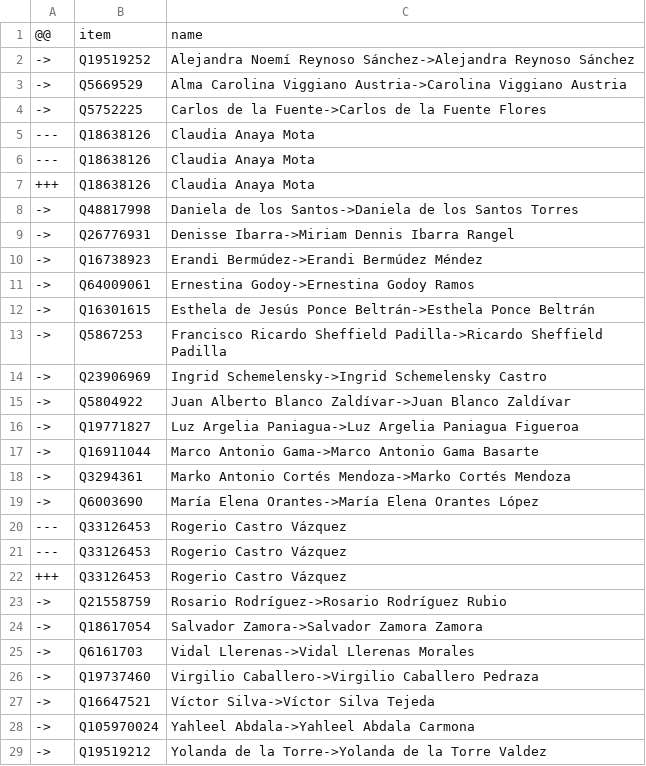
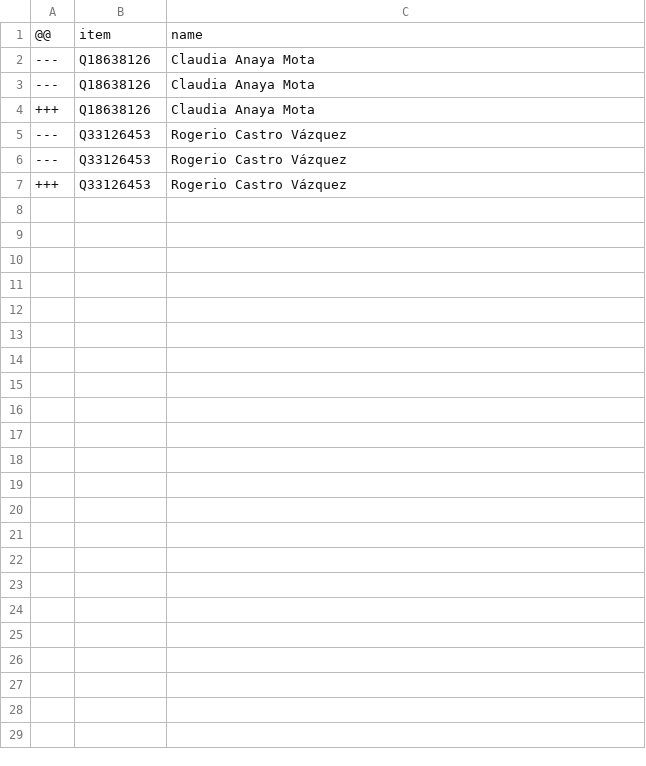
Before and after one commit to every-politician-scrapers/mexico-ministers, a CSV file: sources/deputies-63/diff.csv, drawn as a sheet.

Commit message:
Compare external sources to Wikidata

```diff
--- a/sources/deputies-63/diff.csv
+++ b/sources/deputies-63/diff.csv
@@ -1,5 +1,2 @@
 @@,item,name
-->,Q19519252,Alejandra Noemí Reynoso Sánchez->Alejandra Reynoso Sánchez
-->,Q5669529,Alma Carolina Viggiano Austria->Carolina Viggiano Austria
-->,Q5752225,Carlos de la Fuente->Carlos de la Fuente Flores
 ---,Q18638126,Claudia Anaya Mota
@@ -7,14 +4,2 @@
 +++,Q18638126,Claudia Anaya Mota
-->,Q48817998,Daniela de los Santos->Daniela de los Santos Torres
-->,Q26776931,Denisse Ibarra->Miriam Dennis Ibarra Rangel
-->,Q16738923,Erandi Bermúdez->Erandi Bermúdez Méndez
-->,Q64009061,Ernestina Godoy->Ernestina Godoy Ramos
-->,Q16301615,Esthela de Jesús Ponce Beltrán->Esthela Ponce Beltrán
-->,Q5867253,Francisco Ricardo Sheffield Padilla->Ricardo Sheffield Padilla
-->,Q23906969,Ingrid Schemelensky->Ingrid Schemelensky Castro
-->,Q5804922,Juan Alberto Blanco Zaldívar->Juan Blanco Zaldívar
-->,Q19771827,Luz Argelia Paniagua->Luz Argelia Paniagua Figueroa
-->,Q16911044,Marco Antonio Gama->Marco Antonio Gama Basarte
-->,Q3294361,Marko Antonio Cortés Mendoza->Marko Cortés Mendoza
-->,Q6003690,María Elena Orantes->María Elena Orantes López
 ---,Q33126453,Rogerio Castro Vázquez
@@ -22,8 +7 @@
 +++,Q33126453,Rogerio Castro Vázquez
-->,Q21558759,Rosario Rodríguez->Rosario Rodríguez Rubio
-->,Q18617054,Salvador Zamora->Salvador Zamora Zamora
-->,Q6161703,Vidal Llerenas->Vidal Llerenas Morales
-->,Q19737460,Virgilio Caballero->Virgilio Caballero Pedraza
-->,Q16647521,Víctor Silva->Víctor Silva Tejeda
-->,Q105970024,Yahleel Abdala->Yahleel Abdala Carmona
-->,Q19519212,Yolanda de la Torre->Yolanda de la Torre Valdez
```
Also changed, not shown: sources/deputies-58/wikidata.csv, sources/deputies-63/wikidata.csv, 9 other files.
